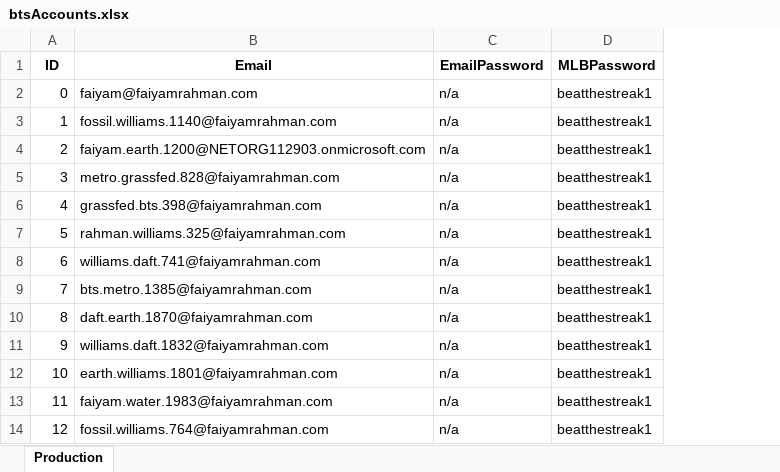
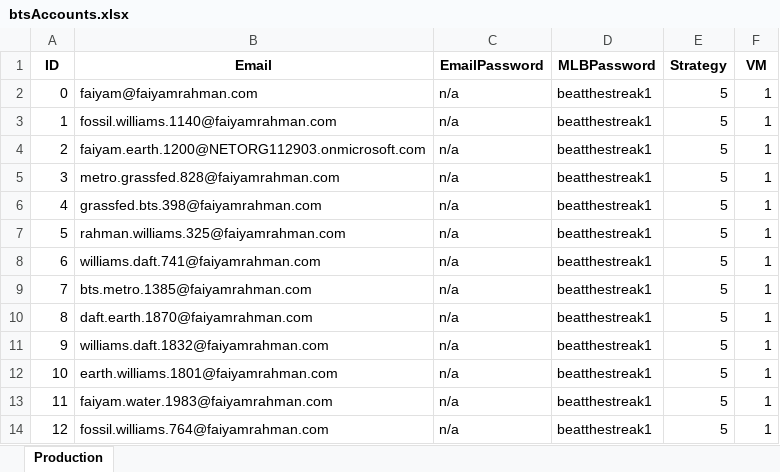
Before and after one commit to frahman5/beatthestreakBots, an Excel workbook: btsAccounts.xlsx, sheet Production, drawn as a sheet; only a part is shown; values as stored, in another font and other column widths than the file's, no borders; the diff names each change by its address in the sheet, - before the commit and + after, or states it on an @@ line.

Commit message:
added strategy and VM columns to accounts file

```diff
--- a/btsAccounts.xlsx (sheet Production)
+++ b/btsAccounts.xlsx (sheet Production)
+column E (Strategy), rows 2-14: all 5
+column F (VM), rows 2-14: all 1
```
Also changed, not shown: 7 other files.
